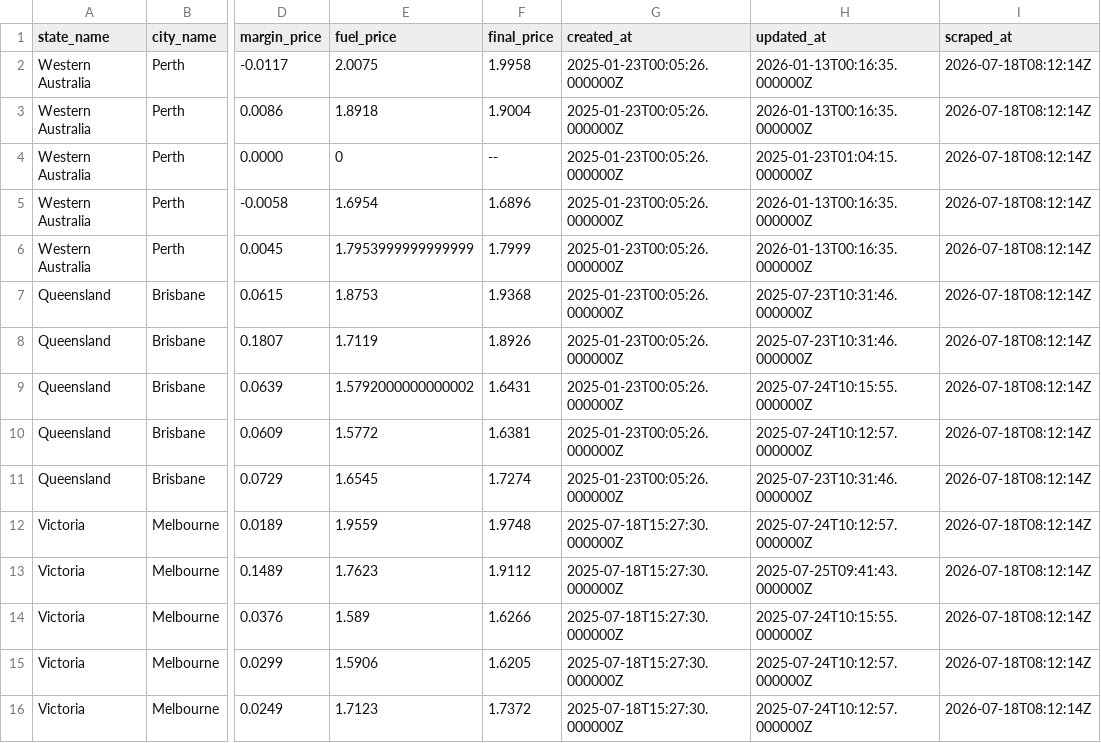
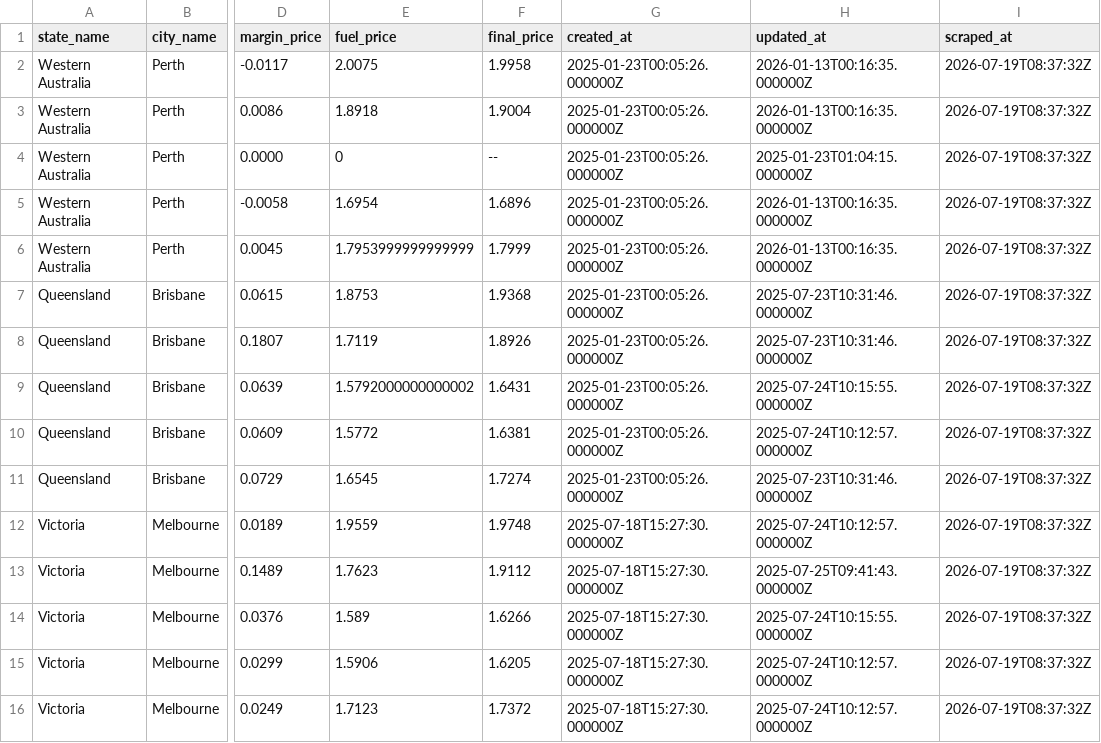
Before and after one commit to nwbort/tgp-atlas, a CSV file: tgp-atlas-current.csv, drawn as a sheet; only a part is shown, gaps mark what is left out; the diff names each change by its address in the sheet, - before the commit and + after, or states it on an @@ line.

```diff
--- a/tgp-atlas-current.csv
+++ b/tgp-atlas-current.csv
-I2:I16 (scraped_at): 2026-07-18T08:12:14Z
+I2:I16 (scraped_at): 2026-07-19T08:37:32Z
```
Also changed, not shown: 1 other file.
